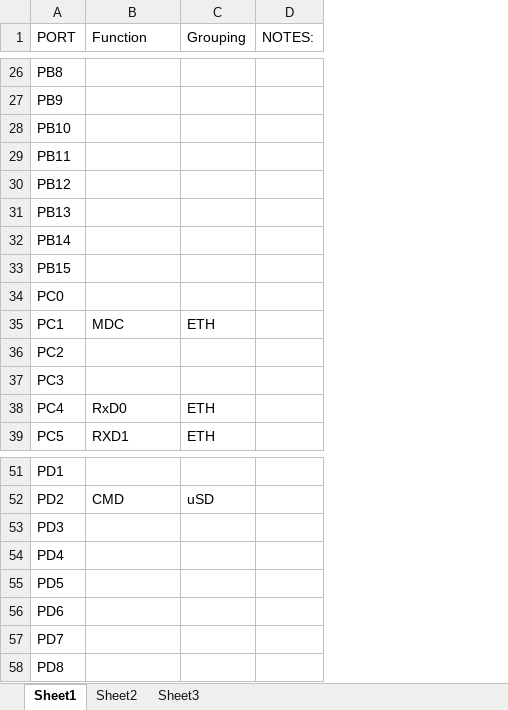
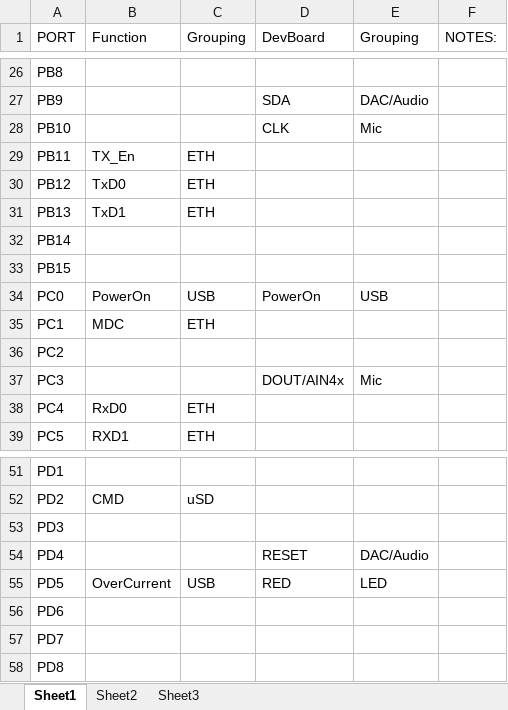
Before and after one commit to chaz05/rrae, an Excel workbook: pinOut.xlsx, sheet Sheet1, drawn as a sheet; only a part is shown, gaps mark what is left out; values as stored, in another font and other column widths than the file's, no borders; the diff covers the shown part only; the diff names each change by its address in the sheet, - before the commit and + after, or states it on an @@ line.

```diff
--- a/pinOut.xlsx (sheet Sheet1)
+++ b/pinOut.xlsx (sheet Sheet1)
+column D (DevBoard), rows 27-37: SDA | CLK |  |  |  |  |  | PowerOn |  |  | DOUT/AIN4x; rows 54-55: RESET | RED
+column E (Grouping), rows 27-37: DAC/Audio | Mic |  |  |  |  |  | USB |  |  | Mic; rows 54-55: DAC/Audio | LED
-B29 (Function): (empty)
+B29 (Function): TX_En
-C29:C31 (Grouping): (empty)
+C29:C31 (Grouping): ETH
-B30 (Function): (empty)
+B30 (Function): TxD0
-B31 (Function): (empty)
+B31 (Function): TxD1
-B34 (Function): (empty)
+B34 (Function): PowerOn
-C34 (Grouping): (empty)
+C34 (Grouping): USB
-B55 (Function): (empty)
+B55 (Function): OverCurrent
-C55 (Grouping): (empty)
+C55 (Grouping): USB
```
Also changed, not shown: 3 removed rows, 27 hidden or unhidden rows and 20 edited cells elsewhere in this sheet, 14 other files.
